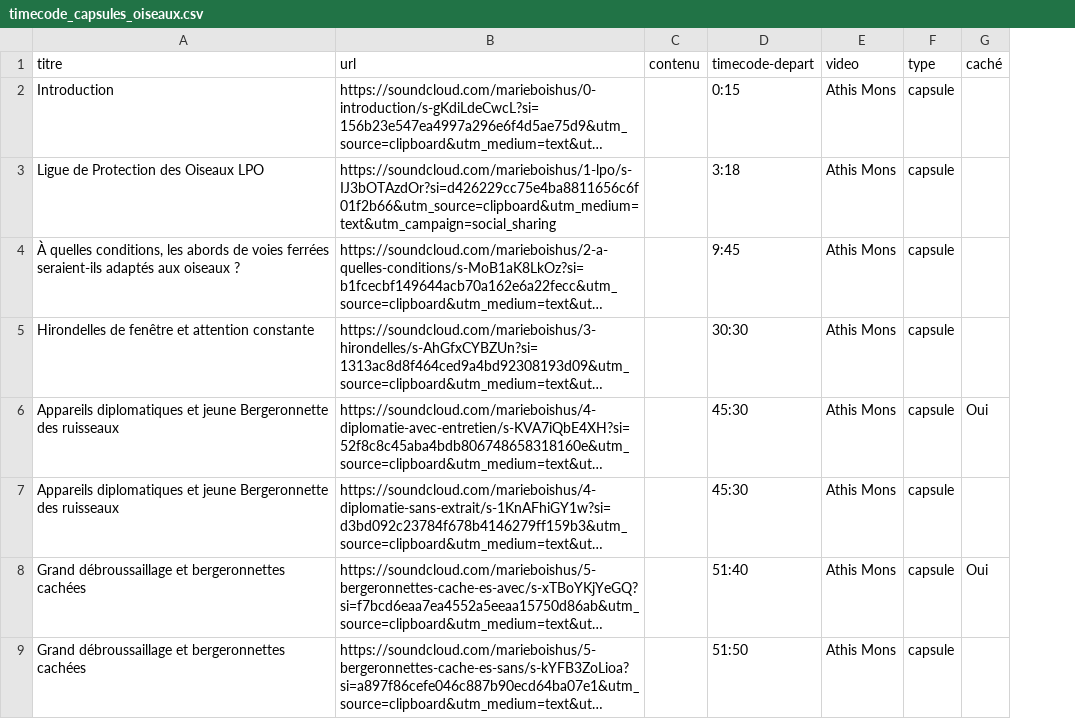
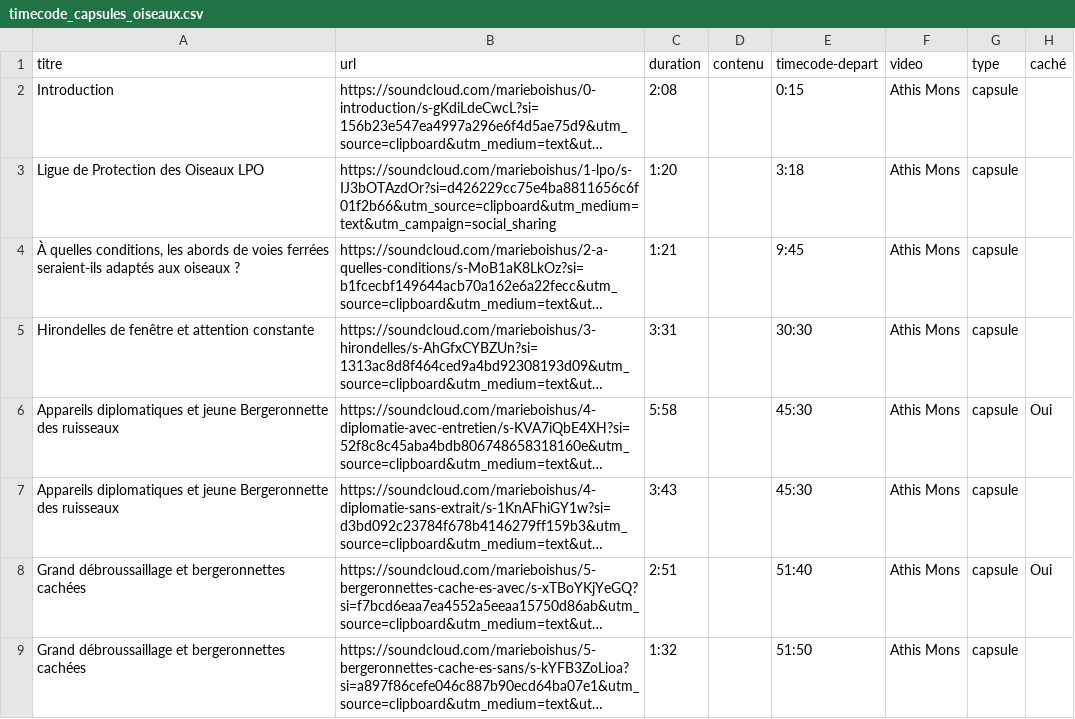
Before and after one commit to medialab/voix-des-abords, a CSV file: public/data/timecode_capsules_oiseaux.csv, drawn as a sheet; only a part is shown; long unchanged cells end in …; the diff names each change by its address in the sheet, - before the commit and + after, or states it on an @@ line.

```diff
--- a/public/data/timecode_capsules_oiseaux.csv
+++ b/public/data/timecode_capsules_oiseaux.csv
+column C (duration), rows 2-9: 2:08 | 1:20 | 1:21 | 3:31 | 5:58 | 3:43 | 2:51 | 1:32
```
Also changed, not shown: 4 other files.
